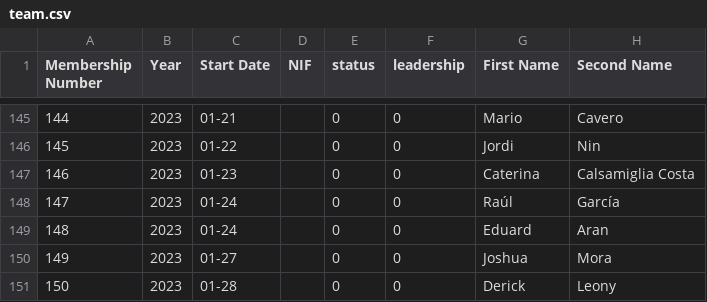
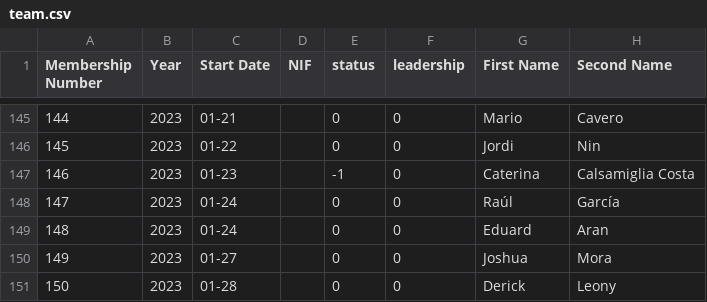
Before and after one commit to friquifund/website, a CSV file: _data/team.csv, drawn as a sheet; only a part is shown, gaps mark what is left out; the diff covers the shown part only; the diff names each change by its address in the sheet, - before the commit and + after, or states it on an @@ line.

Commit message:
added new members, removed others

```diff
--- a/_data/team.csv
+++ b/_data/team.csv
-E147 (status): 0
+E147 (status): -1
```
Also changed, not shown: 2 added rows and 5 edited cells elsewhere in this file, 2 other files.
